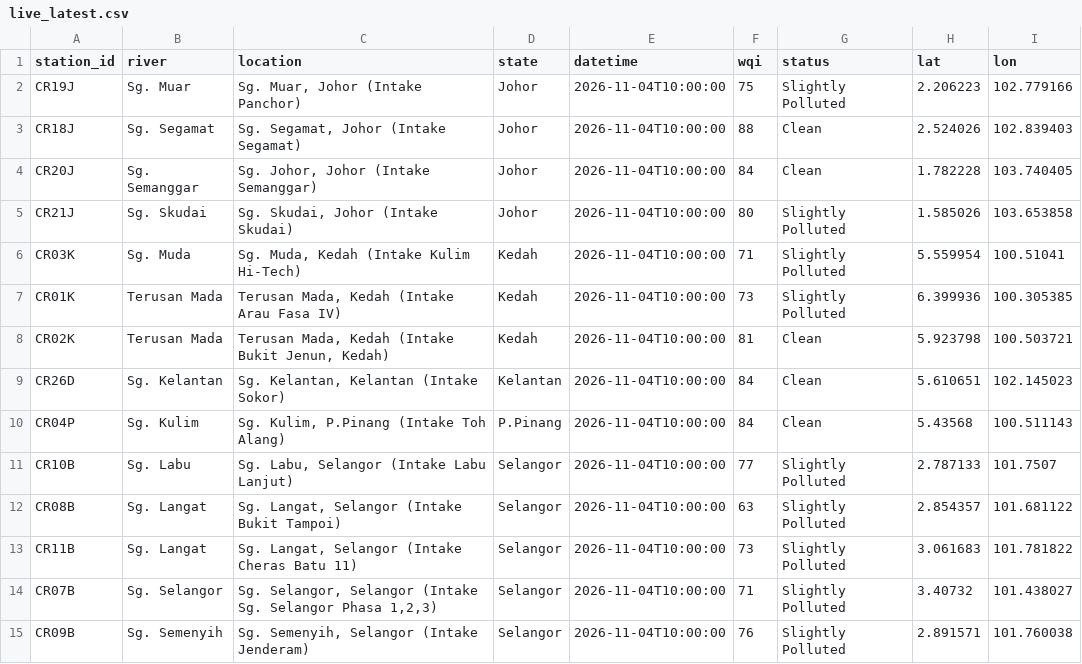
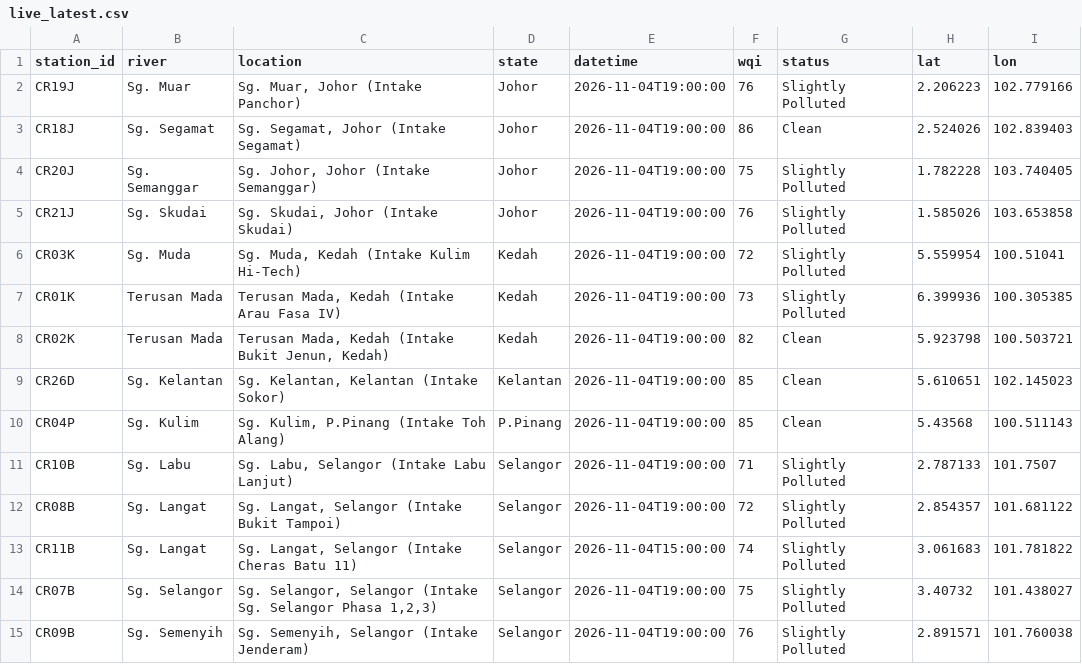
Before and after one commit to hiyyu/water, a CSV file: vercel-site/data/live_latest.csv, drawn as a sheet.

```diff
--- a/vercel-site/data/live_latest.csv
+++ b/vercel-site/data/live_latest.csv
@@ -1,15 +1,15 @@
 station_id,river,location,state,datetime,wqi,status,lat,lon
-CR19J,Sg. Muar,"Sg. Muar, Johor (Intake Panchor)",Johor,2026-11-04T10:00:00,75,Slightly Polluted,2.206223,102.779166
-CR18J,Sg. Segamat,"Sg. Segamat, Johor (Intake Segamat)",Johor,2026-11-04T10:00:00,88,Clean,2.524026,102.839403
-CR20J,Sg. Semanggar,"Sg. Johor, Johor (Intake Semanggar)",Johor,2026-11-04T10:00:00,84,Clean,1.782228,103.740405
-CR21J,Sg. Skudai,"Sg. Skudai, Johor (Intake Skudai)",Johor,2026-11-04T10:00:00,80,Slightly Polluted,1.585026,103.653858
-CR03K,Sg. Muda,"Sg. Muda, Kedah (Intake Kulim Hi-Tech)",Kedah,2026-11-04T10:00:00,71,Slightly Polluted,5.559954,100.51041
-CR01K,Terusan Mada,"Terusan Mada, Kedah (Intake Arau Fasa IV)",Kedah,2026-11-04T10:00:00,73,Slightly Polluted,6.399936,100.305385
-CR02K,Terusan Mada,"Terusan Mada, Kedah (Intake Bukit Jenun, Kedah)",Kedah,2026-11-04T10:00:00,81,Clean,5.923798,100.503721
-CR26D,Sg. Kelantan,"Sg. Kelantan, Kelantan (Intake Sokor)",Kelantan,2026-11-04T10:00:00,84,Clean,5.610651,102.145023
-CR04P,Sg. Kulim,"Sg. Kulim, P.Pinang (Intake Toh Alang)",P.Pinang,2026-11-04T10:00:00,84,Clean,5.43568,100.511143
-CR10B,Sg. Labu,"Sg. Labu, Selangor (Intake Labu Lanjut)",Selangor,2026-11-04T10:00:00,77,Slightly Polluted,2.787133,101.7507
-CR08B,Sg. Langat,"Sg. Langat, Selangor (Intake Bukit Tampoi)",Selangor,2026-11-04T10:00:00,63,Slightly Polluted,2.854357,101.681122
-CR11B,Sg. Langat,"Sg. Langat, Selangor (Intake Cheras Batu 11)",Selangor,2026-11-04T10:00:00,73,Slightly Polluted,3.061683,101.781822
-CR07B,Sg. Selangor,"Sg. Selangor, Selangor (Intake Sg. Selangor Phasa 1,2,3)",Selangor,2026-11-04T10:00:00,71,Slightly Polluted,3.40732,101.438027
-CR09B,Sg. Semenyih,"Sg. Semenyih, Selangor (Intake Jenderam)",Selangor,2026-11-04T10:00:00,76,Slightly Polluted,2.891571,101.760038
+CR19J,Sg. Muar,"Sg. Muar, Johor (Intake Panchor)",Johor,2026-11-04T19:00:00,76,Slightly Polluted,2.206223,102.779166
+CR18J,Sg. Segamat,"Sg. Segamat, Johor (Intake Segamat)",Johor,2026-11-04T19:00:00,86,Clean,2.524026,102.839403
+CR20J,Sg. Semanggar,"Sg. Johor, Johor (Intake Semanggar)",Johor,2026-11-04T19:00:00,75,Slightly Polluted,1.782228,103.740405
+CR21J,Sg. Skudai,"Sg. Skudai, Johor (Intake Skudai)",Johor,2026-11-04T19:00:00,76,Slightly Polluted,1.585026,103.653858
+CR03K,Sg. Muda,"Sg. Muda, Kedah (Intake Kulim Hi-Tech)",Kedah,2026-11-04T19:00:00,72,Slightly Polluted,5.559954,100.51041
+CR01K,Terusan Mada,"Terusan Mada, Kedah (Intake Arau Fasa IV)",Kedah,2026-11-04T19:00:00,73,Slightly Polluted,6.399936,100.305385
+CR02K,Terusan Mada,"Terusan Mada, Kedah (Intake Bukit Jenun, Kedah)",Kedah,2026-11-04T19:00:00,82,Clean,5.923798,100.503721
+CR26D,Sg. Kelantan,"Sg. Kelantan, Kelantan (Intake Sokor)",Kelantan,2026-11-04T19:00:00,85,Clean,5.610651,102.145023
+CR04P,Sg. Kulim,"Sg. Kulim, P.Pinang (Intake Toh Alang)",P.Pinang,2026-11-04T19:00:00,85,Clean,5.43568,100.511143
+CR10B,Sg. Labu,"Sg. Labu, Selangor (Intake Labu Lanjut)",Selangor,2026-11-04T19:00:00,71,Slightly Polluted,2.787133,101.7507
+CR08B,Sg. Langat,"Sg. Langat, Selangor (Intake Bukit Tampoi)",Selangor,2026-11-04T19:00:00,72,Slightly Polluted,2.854357,101.681122
+CR11B,Sg. Langat,"Sg. Langat, Selangor (Intake Cheras Batu 11)",Selangor,2026-11-04T15:00:00,74,Slightly Polluted,3.061683,101.781822
+CR07B,Sg. Selangor,"Sg. Selangor, Selangor (Intake Sg. Selangor Phasa 1,2,3)",Selangor,2026-11-04T19:00:00,75,Slightly Polluted,3.40732,101.438027
+CR09B,Sg. Semenyih,"Sg. Semenyih, Selangor (Intake Jenderam)",Selangor,2026-11-04T19:00:00,76,Slightly Polluted,2.891571,101.760038
```
Also changed, not shown: vercel-site/data/live_history.csv, 1 other file.
